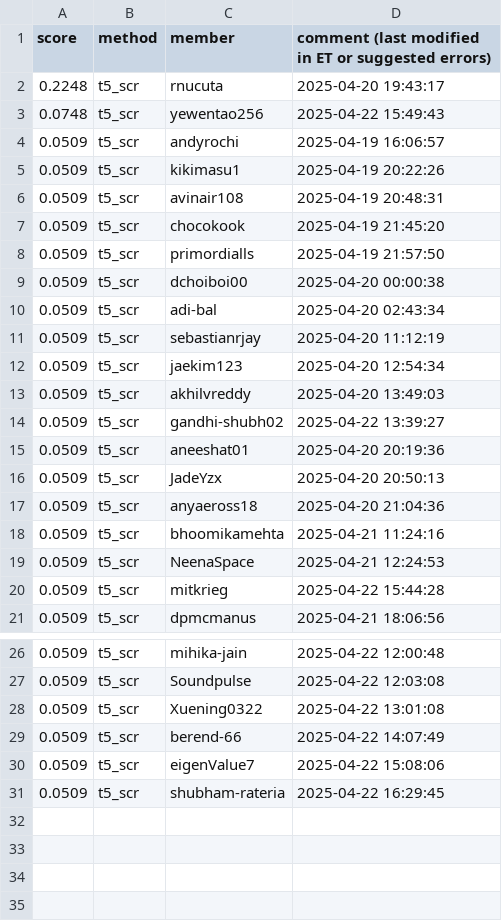
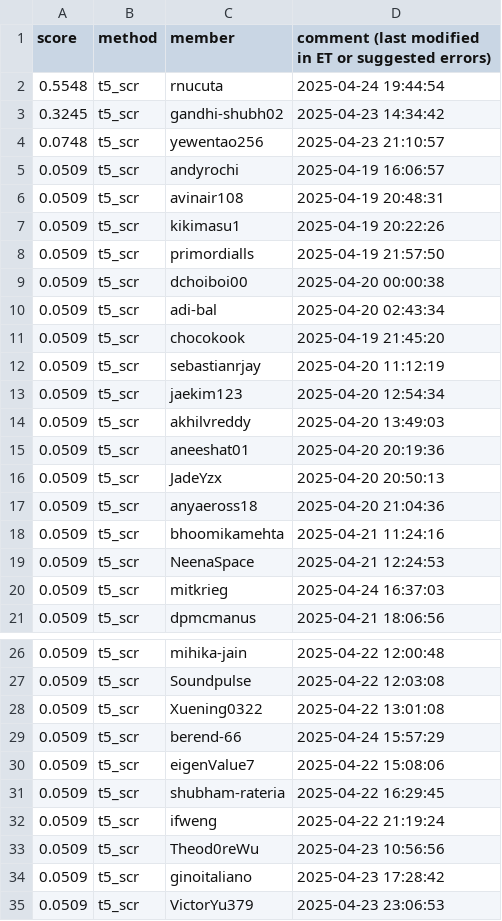
Before and after one commit to cornell-cs5740-sp25/leaderboards, a CSV file: a5/t5_scr.csv, drawn as a sheet; only a part is shown, gaps mark what is left out.

Commit message:
Leaderboard Update

```diff
--- a/a5/t5_scr.csv
+++ b/a5/t5_scr.csv
@@ -1,8 +1,8 @@
 score,method,member,comment (last modified in ET or suggested errors)
-0.2248,t5_scr,rnucuta,2025-04-20 19:43:17
-0.0748,t5_scr,yewentao256,2025-04-22 15:49:43
+0.5548,t5_scr,rnucuta,2025-04-24 19:44:54
+0.3245,t5_scr,gandhi-shubh02,2025-04-23 14:34:42
+0.0748,t5_scr,yewentao256,2025-04-23 21:10:57
 0.0509,t5_scr,andyrochi,2025-04-19 16:06:57
+0.0509,t5_scr,avinair108,2025-04-19 20:48:31
 0.0509,t5_scr,kikimasu1,2025-04-19 20:22:26
-0.0509,t5_scr,avinair108,2025-04-19 20:48:31
-0.0509,t5_scr,chocokook,2025-04-19 21:45:20
 0.0509,t5_scr,primordialls,2025-04-19 21:57:50
@@ -10,2 +10,3 @@ score,method,member,comment (last modified in ET or suggested errors)
 0.0509,t5_scr,adi-bal,2025-04-20 02:43:34
+0.0509,t5_scr,chocokook,2025-04-19 21:45:20
 0.0509,t5_scr,sebastianrjay,2025-04-20 11:12:19
@@ -13,3 +14,2 @@ score,method,member,comment (last modified in ET or suggested errors)
 0.0509,t5_scr,akhilvreddy,2025-04-20 13:49:03
-0.0509,t5_scr,gandhi-shubh02,2025-04-22 13:39:27
 0.0509,t5_scr,aneeshat01,2025-04-20 20:19:36
@@ -19,3 +19,3 @@ score,method,member,comment (last modified in ET or suggested errors)
 0.0509,t5_scr,NeenaSpace,2025-04-21 12:24:53
-0.0509,t5_scr,mitkrieg,2025-04-22 15:44:28
+0.0509,t5_scr,mitkrieg,2025-04-24 16:37:03
 0.0509,t5_scr,dpmcmanus,2025-04-21 18:06:56
@@ -28,4 +28,8 @@ score,method,member,comment (last modified in ET or suggested errors)
 0.0509,t5_scr,Xuening0322,2025-04-22 13:01:08
-0.0509,t5_scr,berend-66,2025-04-22 14:07:49
+0.0509,t5_scr,berend-66,2025-04-24 15:57:29
 0.0509,t5_scr,eigenValue7,2025-04-22 15:08:06
 0.0509,t5_scr,shubham-rateria,2025-04-22 16:29:45
+0.0509,t5_scr,ifweng,2025-04-22 21:19:24
+0.0509,t5_scr,Theod0reWu,2025-04-23 10:56:56
+0.0509,t5_scr,ginoitaliano,2025-04-23 17:28:42
+0.0509,t5_scr,VictorYu379,2025-04-23 23:06:53
```
